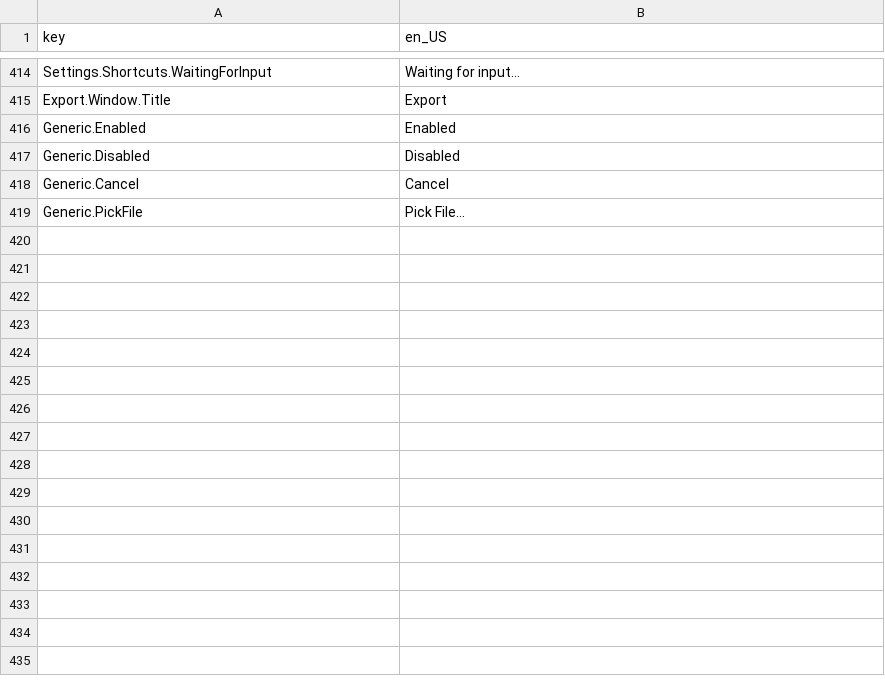
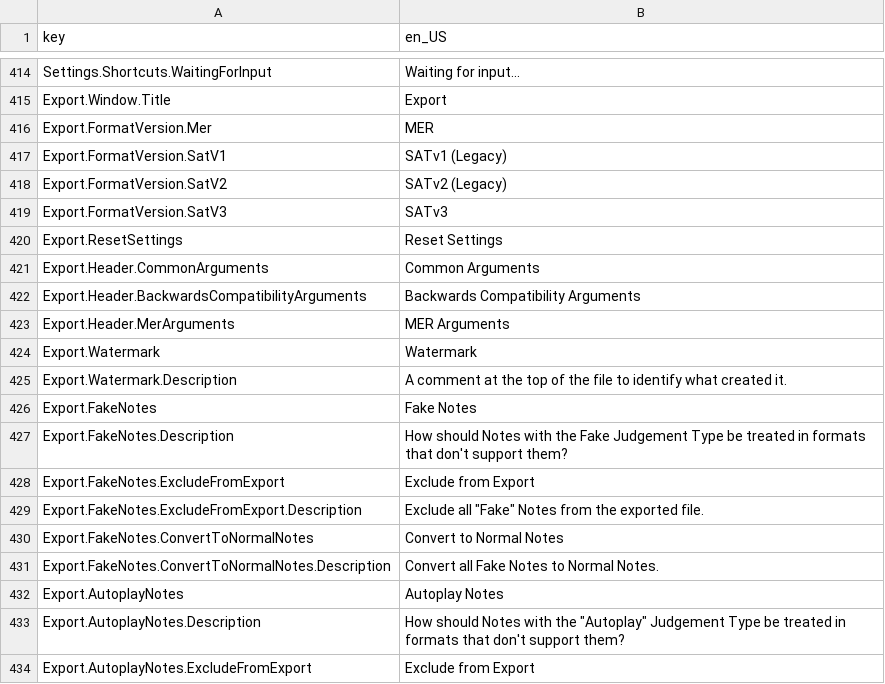
Before and after one commit to Yasu3D/SaturnEdit, a CSV file: SaturnEdit/Assets/Locales/locales.csv, drawn as a sheet; only a part is shown, gaps mark what is left out; the shorter side is filled out with more unchanged rows; the diff covers the shown part only.

Commit message:
export window :)

```diff
--- a/SaturnEdit/Assets/Locales/locales.csv
+++ b/SaturnEdit/Assets/Locales/locales.csv
@@ -415 +415,20 @@ Settings.Shortcuts.WaitingForInput,Waiting for input...
 Export.Window.Title,Export
+Export.FormatVersion.Mer,MER
+Export.FormatVersion.SatV1,SATv1 (Legacy)
+Export.FormatVersion.SatV2,SATv2 (Legacy)
+Export.FormatVersion.SatV3,SATv3
+Export.ResetSettings,Reset Settings
+Export.Header.CommonArguments,Common Arguments
+Export.Header.BackwardsCompatibilityArguments,Backwards Compatibility Arguments
+Export.Header.MerArguments,MER Arguments
+Export.Watermark,Watermark
+Export.Watermark.Description,A comment at the top of the file to identify what created it.
+Export.FakeNotes,Fake Notes
+Export.FakeNotes.Description,How should Notes with the Fake Judgement Type be treated in formats that don't support them?
+Export.FakeNotes.ExcludeFromExport,Exclude from Export
+Export.FakeNotes.ExcludeFromExport.Description,Exclude all "Fake" Notes from the exported file.
+Export.FakeNotes.ConvertToNormalNotes,Convert to Normal Notes
+Export.FakeNotes.ConvertToNormalNotes.Description,Convert all Fake Notes to Normal Notes.
+Export.AutoplayNotes,Autoplay Notes
+Export.AutoplayNotes.Description,How should Notes with the "Autoplay" Judgement Type be treated in formats that don't support them?
+Export.AutoplayNotes.ExcludeFromExport,Exclude from Export
```
Also changed, not shown: 25 added rows elsewhere in this file, 6 other files.
